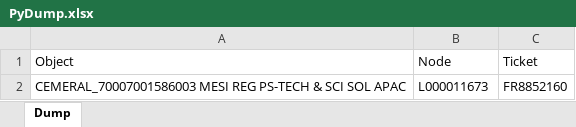
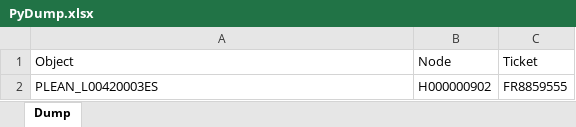
Before and after one commit to schizoabe/GCOH-Tickets-for-Processing, an Excel workbook: Inputs/PyDump.xlsx, sheet Dump, drawn as a sheet; values as stored, in another font and other column widths than the file's, no borders; conditional formats not drawn; removed rows and columns are numbered as before the commit, all else as after; the diff names each change by its address in the sheet, - before the commit and + after, or states it on an @@ line.

```diff
--- a/Inputs/PyDump.xlsx (sheet Dump)
+++ b/Inputs/PyDump.xlsx (sheet Dump)
-row 2: CEMERAL_70007001586003 MESI REG PS-TECH & SCI SOL APAC | L000011673 | FR8852160
+row 2: PLEAN_L00420003ES | H000000902 | FR8859555
```
Also changed, not shown: GCOH Structure.xlsx, pandas.xlsx, 2 other files.
